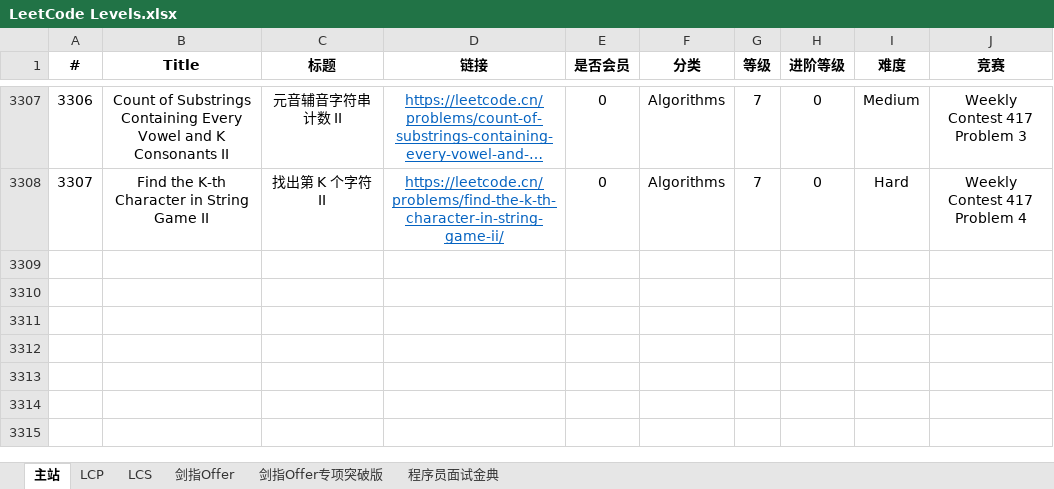
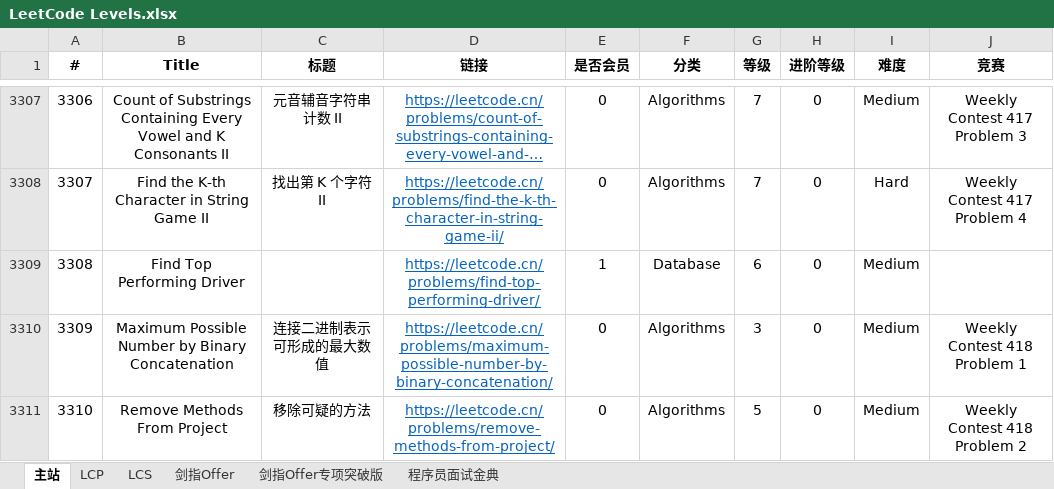
Before and after one commit to stormsunshine/LeetCode-Levels, an Excel workbook: LeetCode Levels.xlsx, sheet 主站, drawn as a sheet; only a part is shown, gaps mark what is left out; long unchanged cells end in …; values as stored, in another font and other column widths than the file's, no borders; conditional formats not drawn; the diff covers the shown part only; the diff names each change by its address in the sheet, - before the commit and + after, or states it on an @@ line.

Commit message:
Update levels

```diff
--- a/LeetCode Levels.xlsx (sheet 主站)
+++ b/LeetCode Levels.xlsx (sheet 主站)
+row 3309: 3308 | Find Top Performing Driver |  | https://leetcode.cn/problems/find-top-performing-driver/ | 1 | Database | 6 | 0 | Medium
+row 3310: 3309 | Maximum Possible Number by Binary Concatenation | 连接二进制表示可形成的最大数值 | https://leetcode.cn/problems/maximum-possible-number-by-binary-concatenation/ | 0 | Algorithms | 3 | 0 | Medium | Weekly Contest 418 Problem 1
+row 3311: 3310 | Remove Methods From Project | 移除可疑的方法 | https://leetcode.cn/problems/remove-methods-from-project/ | 0 | Algorithms | 5 | 0 | Medium | Weekly Contest 418 Problem 2
```
Also changed, not shown: 2 added rows and 4 edited cells elsewhere in this sheet.
